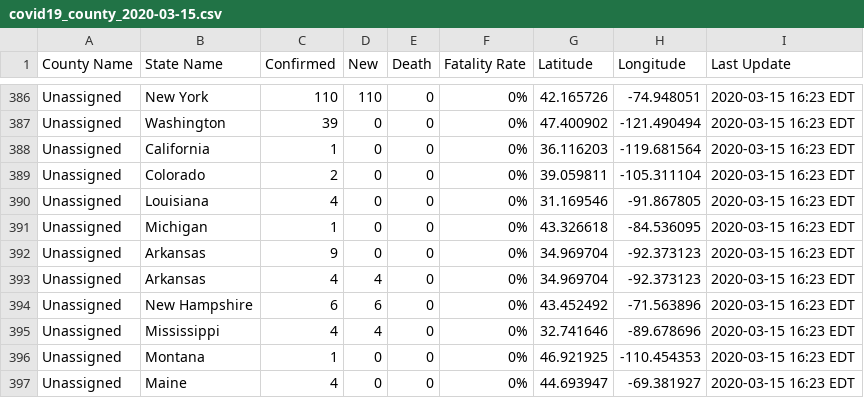
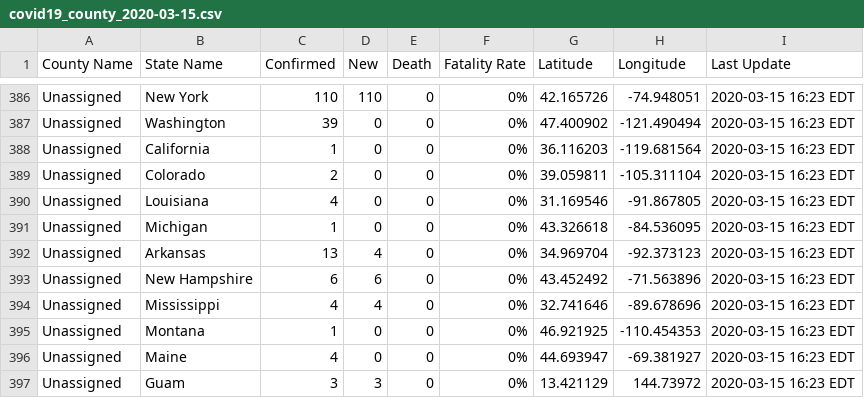
Before and after one commit to nickrobison-usds/demand-modeler, a CSV file: data/covid19_county_2020-03-15.csv, drawn as a sheet; only a part is shown, gaps mark what is left out; the shorter side is filled out with more unchanged rows.

```diff
--- a/data/covid19_county_2020-03-15.csv
+++ b/data/covid19_county_2020-03-15.csv
@@ -391,4 +391,3 @@ Unassigned,Louisiana,4,0,0,0%,31.169546,-91.867805,2020-03-15 16:23 EDT
 Unassigned,Michigan,1,0,0,0%,43.326618,-84.536095,2020-03-15 16:23 EDT
-Unassigned,Arkansas,9,0,0,0%,34.969704,-92.373123,2020-03-15 16:23 EDT
-Unassigned,Arkansas,4,4,0,0%,34.969704,-92.373123,2020-03-15 16:23 EDT
+Unassigned,Arkansas,13,4,0,0%,34.969704,-92.373123,2020-03-15 16:23 EDT
 Unassigned,New Hampshire,6,6,0,0%,43.452492,-71.563896,2020-03-15 16:23 EDT
```
Also changed, not shown: data/covid19_county_2020-03-17.csv, 3 other files.
